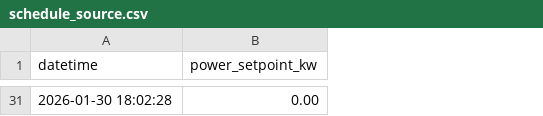
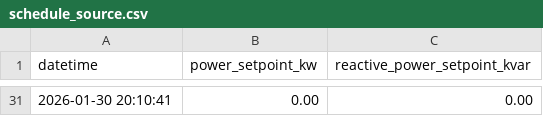
Before and after one commit to jalonsomartinez/HIL-scheduler, a CSV file: schedule_source.csv, drawn as a sheet; only a part is shown, gaps mark what is left out; the diff covers the shown part only; the diff names each change by its address in the sheet, - before the commit and + after, or states it on an @@ line.

```diff
--- a/schedule_source.csv
+++ b/schedule_source.csv
+column C (reactive_power_setpoint_kvar), row 31: 0.00
-A31 (datetime): 2026-01-30 18:02:28
+A31 (datetime): 2026-01-30 20:10:41
```
Also changed, not shown: 29 added rows and 29 removed rows elsewhere in this file, measurements.csv, 10 other files.
